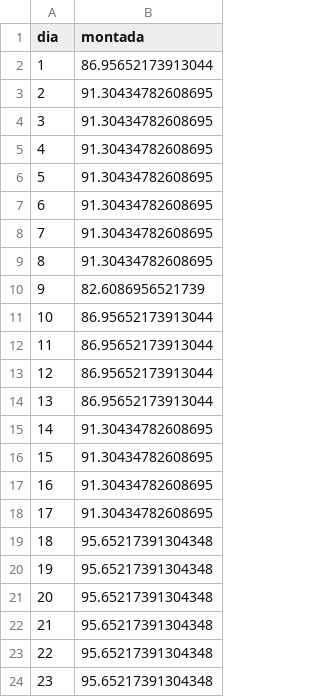
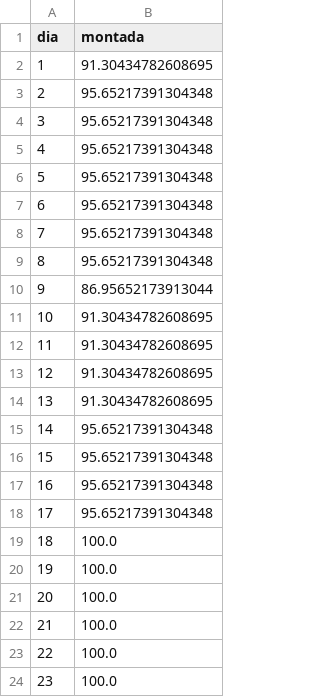
Before and after one commit to wallacedellaney/c98a-pamals, a CSV file: Contrato 005/Dashboard/02_Dados_Tratados/computo_mensal/2026-09_vee_one.csv, drawn as a sheet.

Commit message:
Cômputo Mensal: recalcula linha real VEE ONE de setembro com a isenção de avaliação negativa aplicada

```diff
--- a/Contrato 005/Dashboard/02_Dados_Tratados/computo_mensal/2026-09_vee_one.csv
+++ b/Contrato 005/Dashboard/02_Dados_Tratados/computo_mensal/2026-09_vee_one.csv
@@ -1,24 +1,24 @@
 dia,montada
-1,86.95652173913044
-2,91.30434782608695
-3,91.30434782608695
-4,91.30434782608695
-5,91.30434782608695
-6,91.30434782608695
-7,91.30434782608695
-8,91.30434782608695
-9,82.6086956521739
-10,86.95652173913044
-11,86.95652173913044
-12,86.95652173913044
-13,86.95652173913044
-14,91.30434782608695
-15,91.30434782608695
-16,91.30434782608695
-17,91.30434782608695
-18,95.65217391304348
-19,95.65217391304348
-20,95.65217391304348
-21,95.65217391304348
-22,95.65217391304348
-23,95.65217391304348
+1,91.30434782608695
+2,95.65217391304348
+3,95.65217391304348
+4,95.65217391304348
+5,95.65217391304348
+6,95.65217391304348
+7,95.65217391304348
+8,95.65217391304348
+9,86.95652173913044
+10,91.30434782608695
+11,91.30434782608695
+12,91.30434782608695
+13,91.30434782608695
+14,95.65217391304348
+15,95.65217391304348
+16,95.65217391304348
+17,95.65217391304348
+18,100.0
+19,100.0
+20,100.0
+21,100.0
+22,100.0
+23,100.0
```
